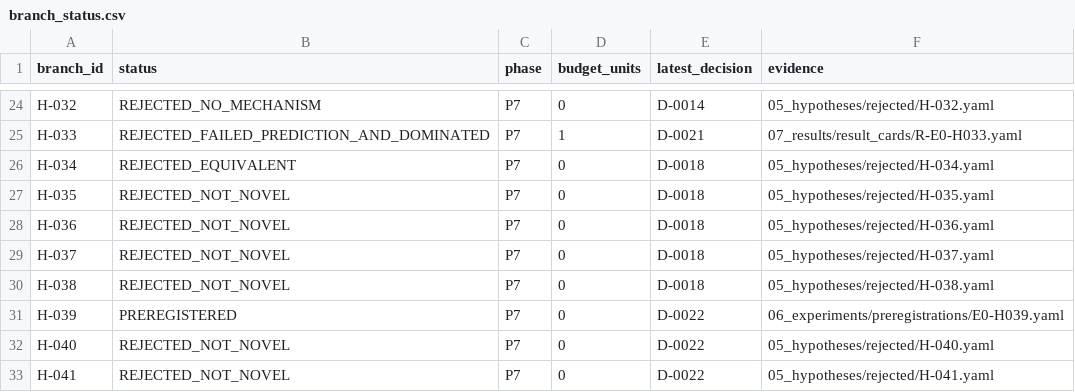
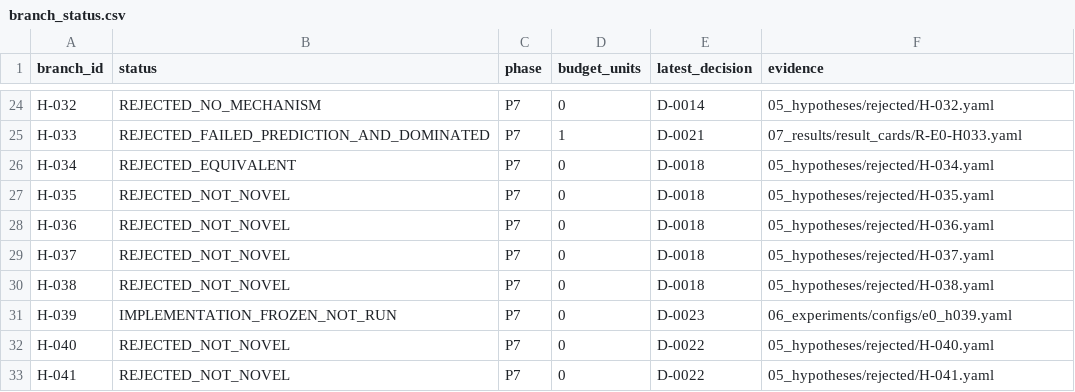
Before and after one commit to linmumu009/RL-Algorithm-Research02, a CSV file: 09_decisions/branch_status.csv, drawn as a sheet; only a part is shown, gaps mark what is left out.

Commit message:
freeze H-039 sign certificate E0 implementation

```diff
--- a/09_decisions/branch_status.csv
+++ b/09_decisions/branch_status.csv
@@ -30,3 +30,3 @@ H-037,REJECTED_NOT_NOVEL,P7,0,D-0018,05_hypotheses/rejected/H-037.yaml
 H-038,REJECTED_NOT_NOVEL,P7,0,D-0018,05_hypotheses/rejected/H-038.yaml
-H-039,PREREGISTERED,P7,0,D-0022,06_experiments/preregistrations/E0-H039.yaml
+H-039,IMPLEMENTATION_FROZEN_NOT_RUN,P7,0,D-0023,06_experiments/configs/e0_h039.yaml
 H-040,REJECTED_NOT_NOVEL,P7,0,D-0022,05_hypotheses/rejected/H-040.yaml
```
Also changed, not shown: 9 other files.
